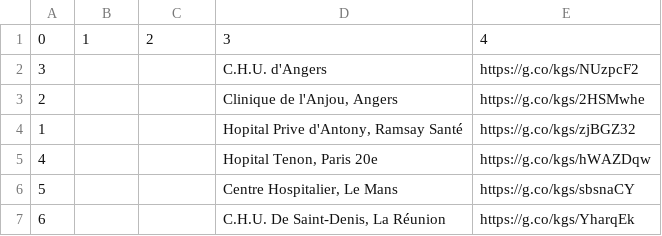
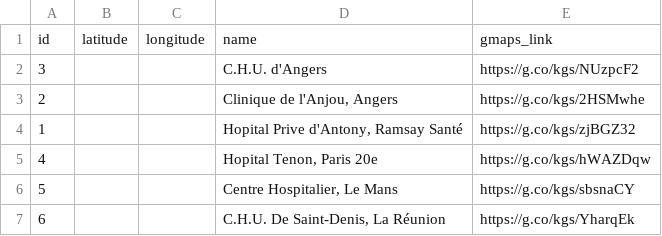
Before and after one commit to FredericLoge/misc, a CSV file: export-obgyn/center_2024-01-31.csv, drawn as a sheet; removed rows and columns are numbered as before the commit, all else as after; the diff names each change by its address in the sheet, - before the commit and + after, or states it on an @@ line.

Commit message:
update data

```diff
--- a/export-obgyn/center_2024-01-31.csv
+++ b/export-obgyn/center_2024-01-31.csv
-row 1: 0 | 1 | 2 | 3 | 4
+row 1: id | latitude | longitude | name | gmaps_link
```
